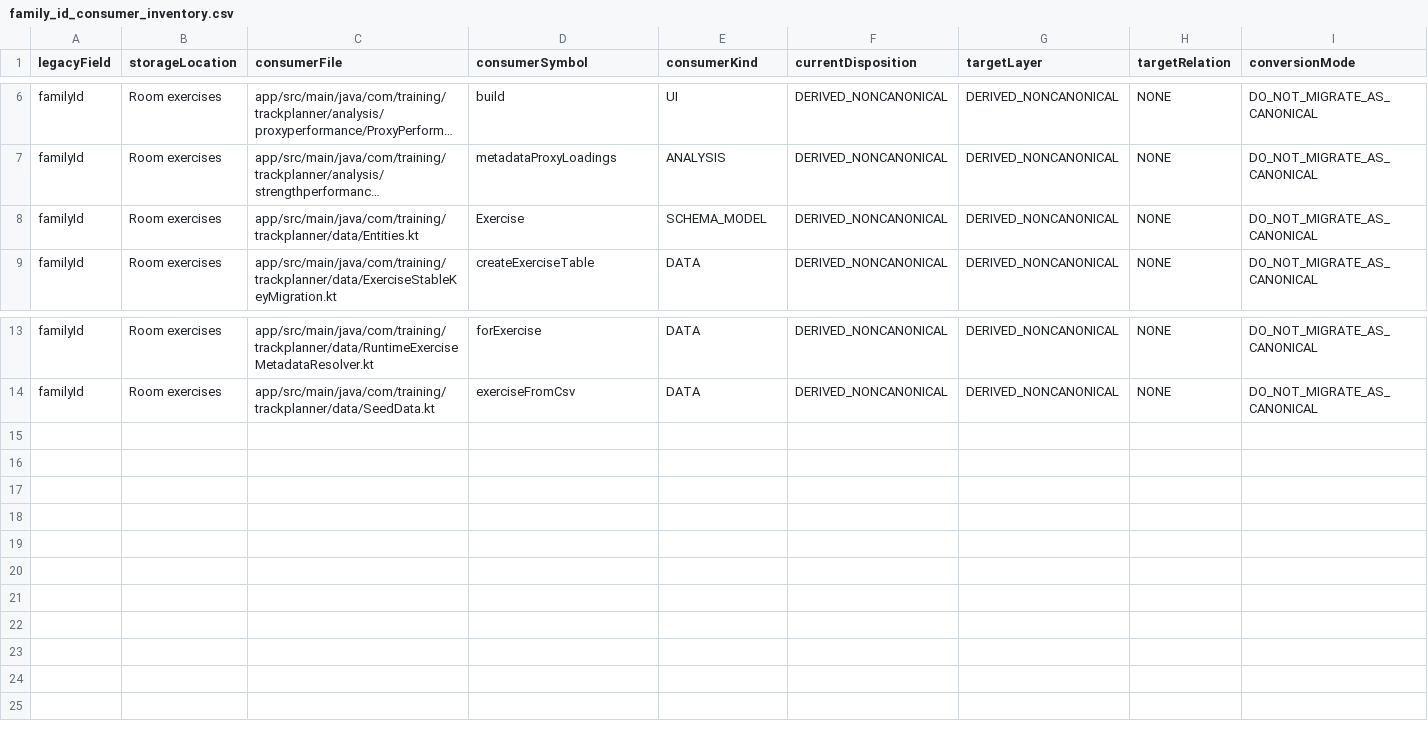
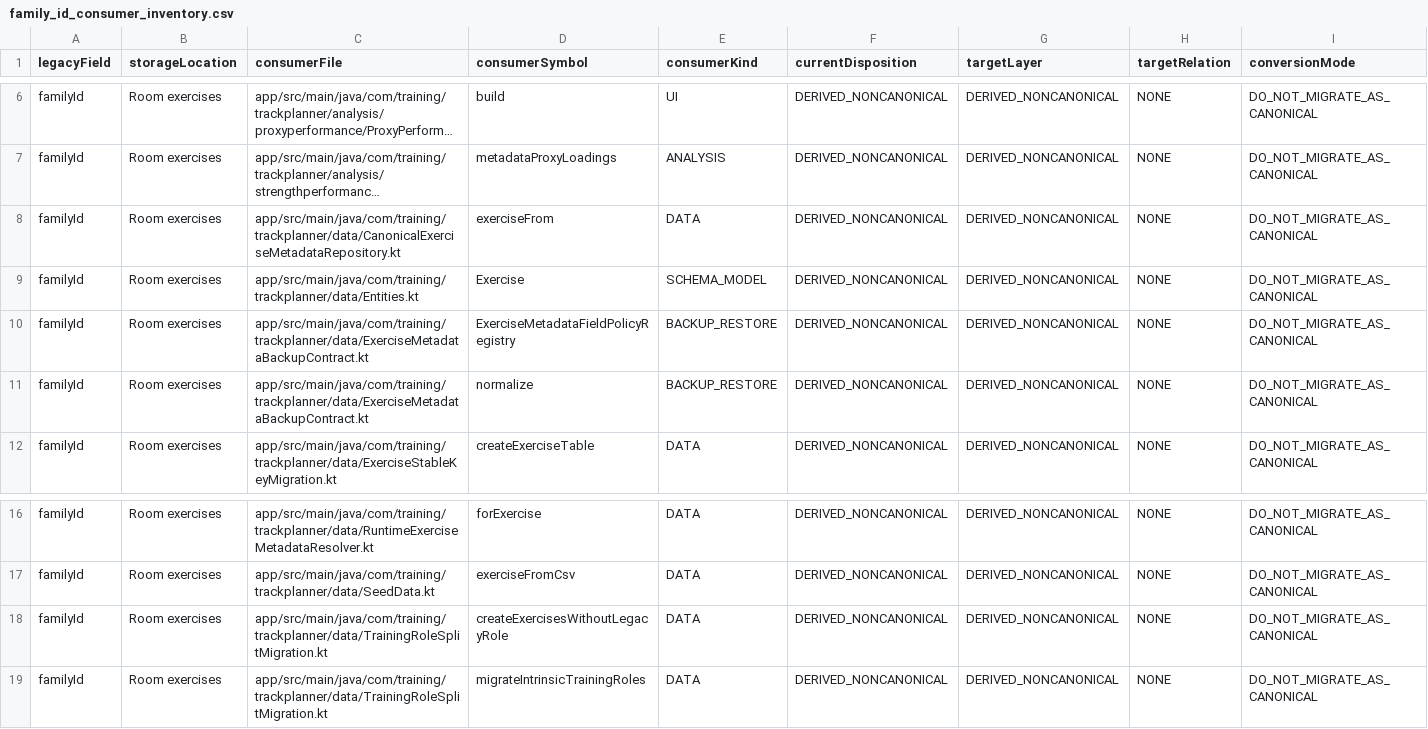
Before and after one commit to Mascollel-Ko/WhatYouGottaDo, a CSV file: docs/audits/family_id_consumer_inventory.csv, drawn as a sheet; only a part is shown, gaps mark what is left out; long unchanged cells end in …; rows hold the shown columns only; the diff names each change by its address in the sheet, - before the commit and + after, or states it on an @@ line.

```diff
--- a/docs/audits/family_id_consumer_inventory.csv
+++ b/docs/audits/family_id_consumer_inventory.csv
+row 8: familyId | Room exercises | app/src/main/java/com/training/trackplanner/data/CanonicalExerciseMetadataRepository.kt | exerciseFrom | DATA | DERIVED_NONCANONICAL | DERIVED_NONCANONICAL | NONE | DO_NOT_MIGRATE_AS_CANONICAL
+row 10: familyId | Room exercises | app/src/main/java/com/training/trackplanner/data/ExerciseMetadataBackupContract.kt | ExerciseMetadataFieldPolicyRegistry | BACKUP_RESTORE | DERIVED_NONCANONICAL | DERIVED_NONCANONICAL | NONE | DO_NOT_MIGRATE_AS_CANONICAL
+row 11: familyId | Room exercises | app/src/main/java/com/training/trackplanner/data/ExerciseMetadataBackupContract.kt | normalize | BACKUP_RESTORE | DERIVED_NONCANONICAL | DERIVED_NONCANONICAL | NONE | DO_NOT_MIGRATE_AS_CANONICAL
+row 18: familyId | Room exercises | app/src/main/java/com/training/trackplanner/data/TrainingRoleSplitMigration.kt | createExercisesWithoutLegacyRole | DATA | DERIVED_NONCANONICAL | DERIVED_NONCANONICAL | NONE | DO_NOT_MIGRATE_AS_CANONICAL
+row 19: familyId | Room exercises | app/src/main/java/com/training/trackplanner/data/TrainingRoleSplitMigration.kt | migrateIntrinsicTrainingRoles | DATA | DERIVED_NONCANONICAL | DERIVED_NONCANONICAL | NONE | DO_NOT_MIGRATE_AS_CANONICAL
```
Also changed, not shown: docs/audits/load_profile_consumer_inventory.csv, docs/audits/metadata_legacy_compatibility_consumers.csv, 36 other files.
